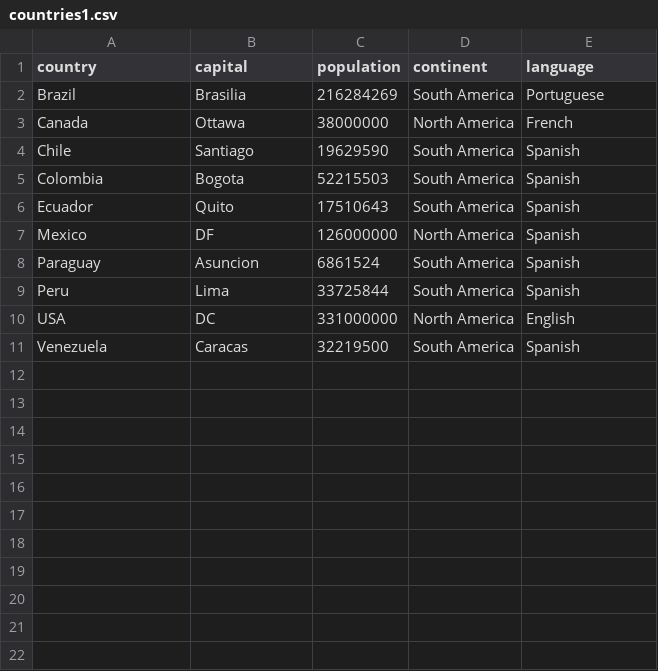
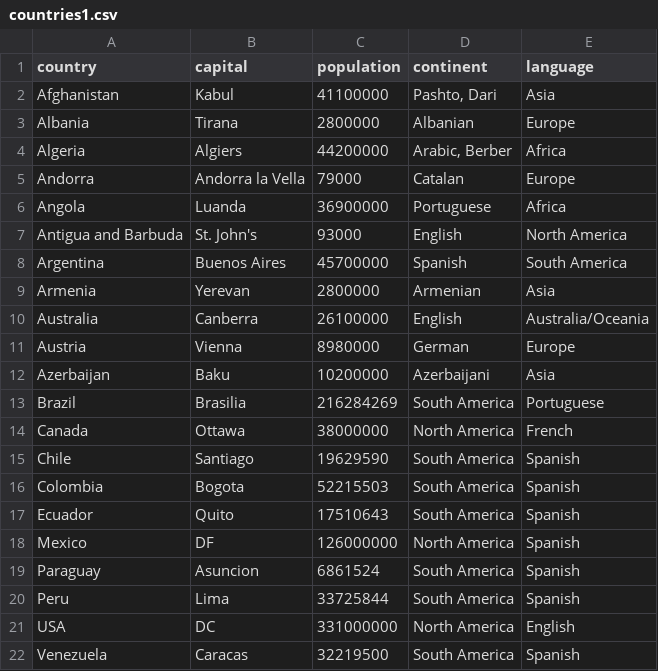
Before and after one commit to ykobos/python-learning-journal, a CSV file: countries1.csv, drawn as a sheet; the diff names each change by its address in the sheet, - before the commit and + after, or states it on an @@ line.

Commit message:
Add files via upload

```diff
--- a/countries1.csv
+++ b/countries1.csv
+row 2: Afghanistan | Kabul | 41100000 | Pashto, Dari | Asia
+row 3: Albania | Tirana | 2800000 | Albanian | Europe
+row 4: Algeria | Algiers | 44200000 | Arabic, Berber | Africa
+row 5: Andorra | Andorra la Vella | 79000 | Catalan | Europe
+row 6: Angola | Luanda | 36900000 | Portuguese | Africa
+row 7: Antigua and Barbuda | St. John's | 93000 | English | North America
+row 8: Argentina | Buenos Aires | 45700000 | Spanish | South America
+row 9: Armenia | Yerevan | 2800000 | Armenian | Asia
+row 10: Australia | Canberra | 26100000 | English | Australia/Oceania
+row 11: Austria | Vienna | 8980000 | German | Europe
+row 12: Azerbaijan | Baku | 10200000 | Azerbaijani | Asia
```
